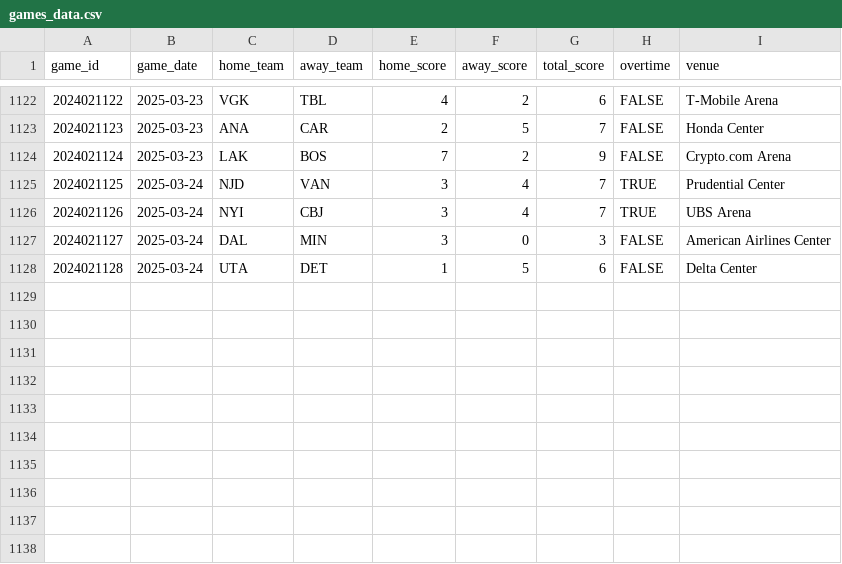
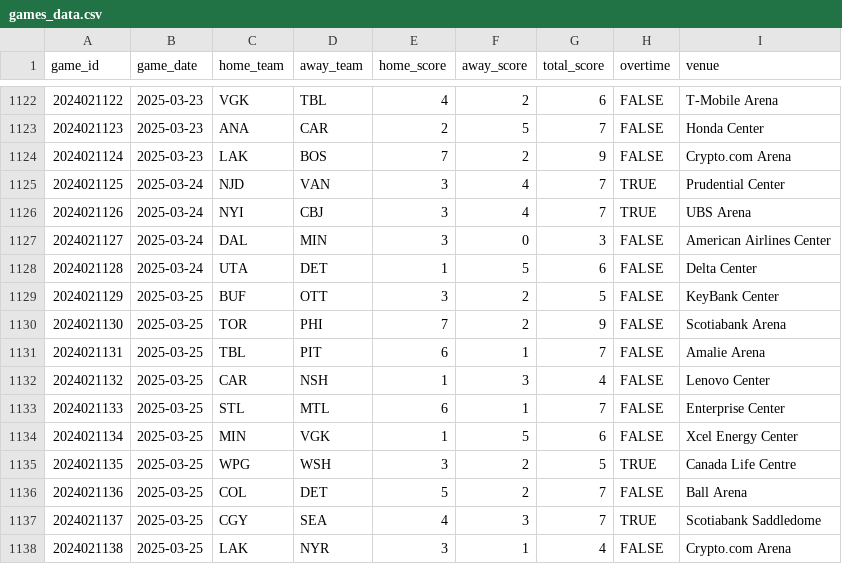
Before and after one commit to chadallison/nhl25, a CSV file: data/games_data.csv, drawn as a sheet; only a part is shown, gaps mark what is left out.

```diff
--- a/data/games_data.csv
+++ b/data/games_data.csv
@@ -1128 +1128,11 @@ game_id,game_date,home_team,away_team,home_score,away_score,total_score,overtime
 2024021128,2025-03-24,UTA,DET,1,5,6,FALSE,Delta Center
+2024021129,2025-03-25,BUF,OTT,3,2,5,FALSE,KeyBank Center
+2024021130,2025-03-25,TOR,PHI,7,2,9,FALSE,Scotiabank Arena
+2024021131,2025-03-25,TBL,PIT,6,1,7,FALSE,Amalie Arena
+2024021132,2025-03-25,CAR,NSH,1,3,4,FALSE,Lenovo Center
+2024021133,2025-03-25,STL,MTL,6,1,7,FALSE,Enterprise Center
+2024021134,2025-03-25,MIN,VGK,1,5,6,FALSE,Xcel Energy Center
+2024021135,2025-03-25,WPG,WSH,3,2,5,TRUE,Canada Life Centre
+2024021136,2025-03-25,COL,DET,5,2,7,FALSE,Ball Arena
+2024021137,2025-03-25,CGY,SEA,4,3,7,TRUE,Scotiabank Saddledome
+2024021138,2025-03-25,LAK,NYR,3,1,4,FALSE,Crypto.com Arena
```
Also changed, not shown: 8 other files.
